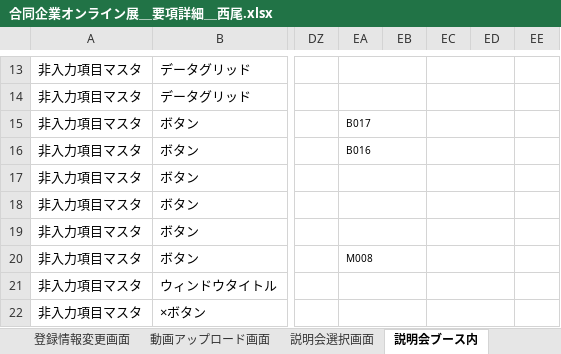
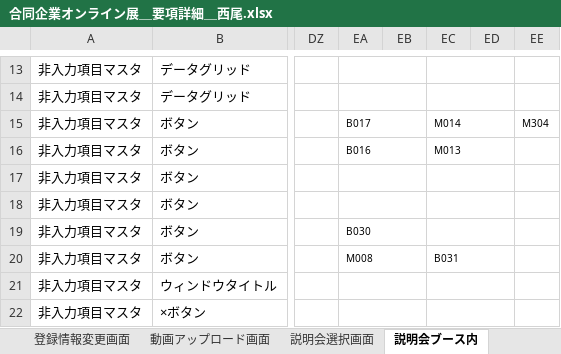
Before and after one commit to miyazaki026/git04, an Excel workbook: 合同企業オンライン展＿要項詳細＿西尾.xlsx, sheet 説明会ブース内, drawn as a sheet; only a part is shown, gaps mark what is left out; values as stored, in another font and other column widths than the file's, no borders; the diff names each change by its address in the sheet, - before the commit and + after, or states it on an @@ line.

```diff
--- a/合同企業オンライン展＿要項詳細＿西尾.xlsx (sheet 説明会ブース内)
+++ b/合同企業オンライン展＿要項詳細＿西尾.xlsx (sheet 説明会ブース内)
-EC15: (empty)
+EC15: M014
-EE15: (empty)
+EE15: M304
-EC16: (empty)
+EC16: M013
-EA19: (empty)
+EA19: B030
-EC20: (empty)
+EC20: B031
```
Also changed, not shown: sheet 説明会選択画面, sheet 音声機器設定画面, sheet ログアウト画面, sheet ログイン失敗画面, sheet 開催者側メイン画面, sheet 登録情報変更画面.
